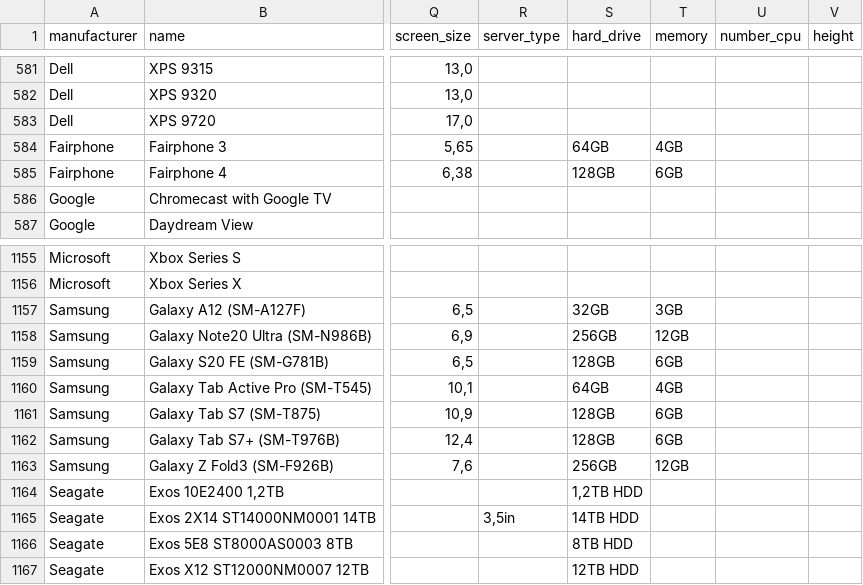
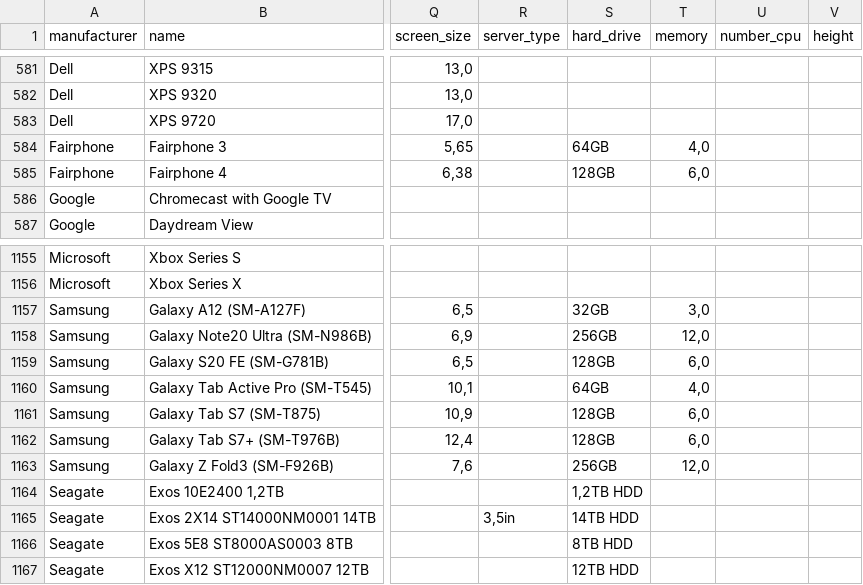
Before and after one commit to Boavizta/environmental-footprint-data, a CSV file: boavizta-data-fr.csv, drawn as a sheet; only a part is shown, gaps mark what is left out; the diff names each change by its address in the sheet, - before the commit and + after, or states it on an @@ line.

```diff
--- a/boavizta-data-fr.csv
+++ b/boavizta-data-fr.csv
-T584 (memory): 4GB
+T584 (memory): 4,0
-T585 (memory): 6GB
+T585 (memory): 6,0
-T1157 (memory): 3GB
+T1157 (memory): 3,0
-T1158 (memory): 12GB
+T1158 (memory): 12,0
-T1159 (memory): 6GB
+T1159 (memory): 6,0
-T1160 (memory): 4GB
+T1160 (memory): 4,0
-T1161:T1162 (memory): 6GB
+T1161:T1162 (memory): 6,0
-T1163 (memory): 12GB
+T1163 (memory): 12,0
```
Also changed, not shown: boavizta-data-us.csv, 16 other files.
